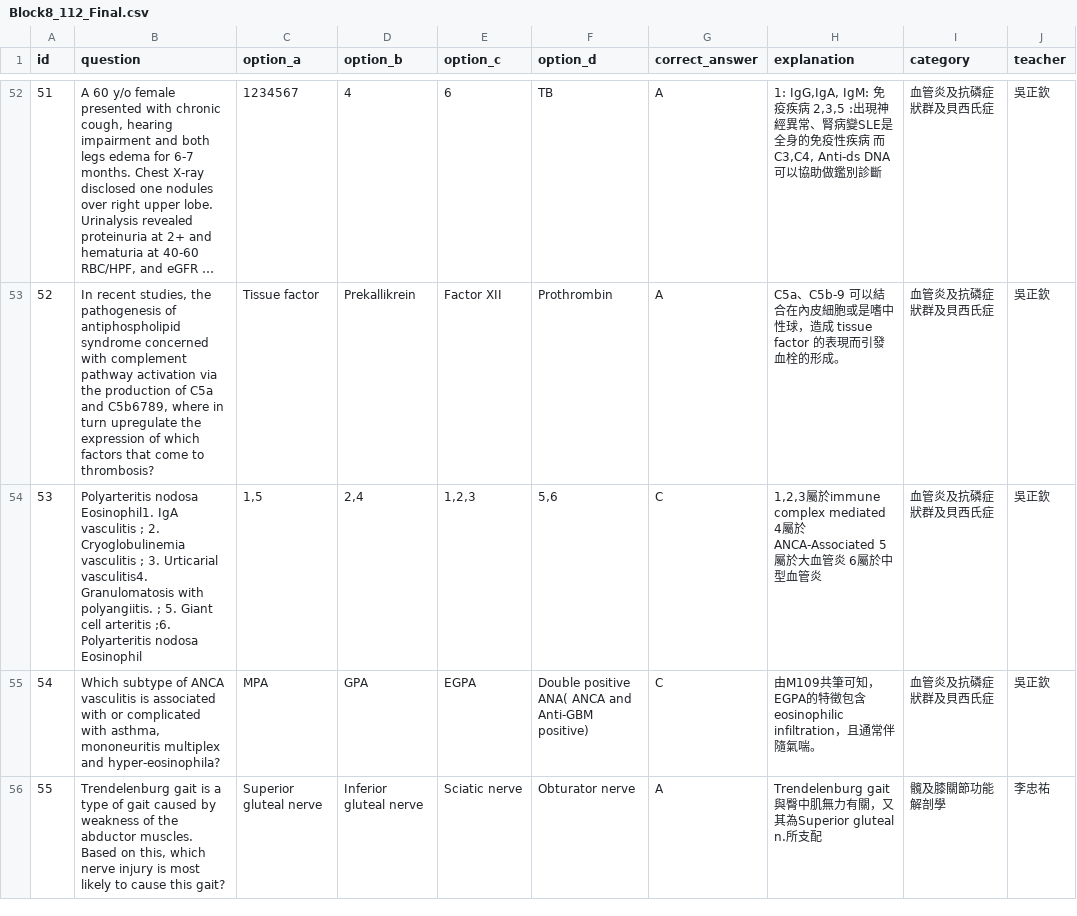
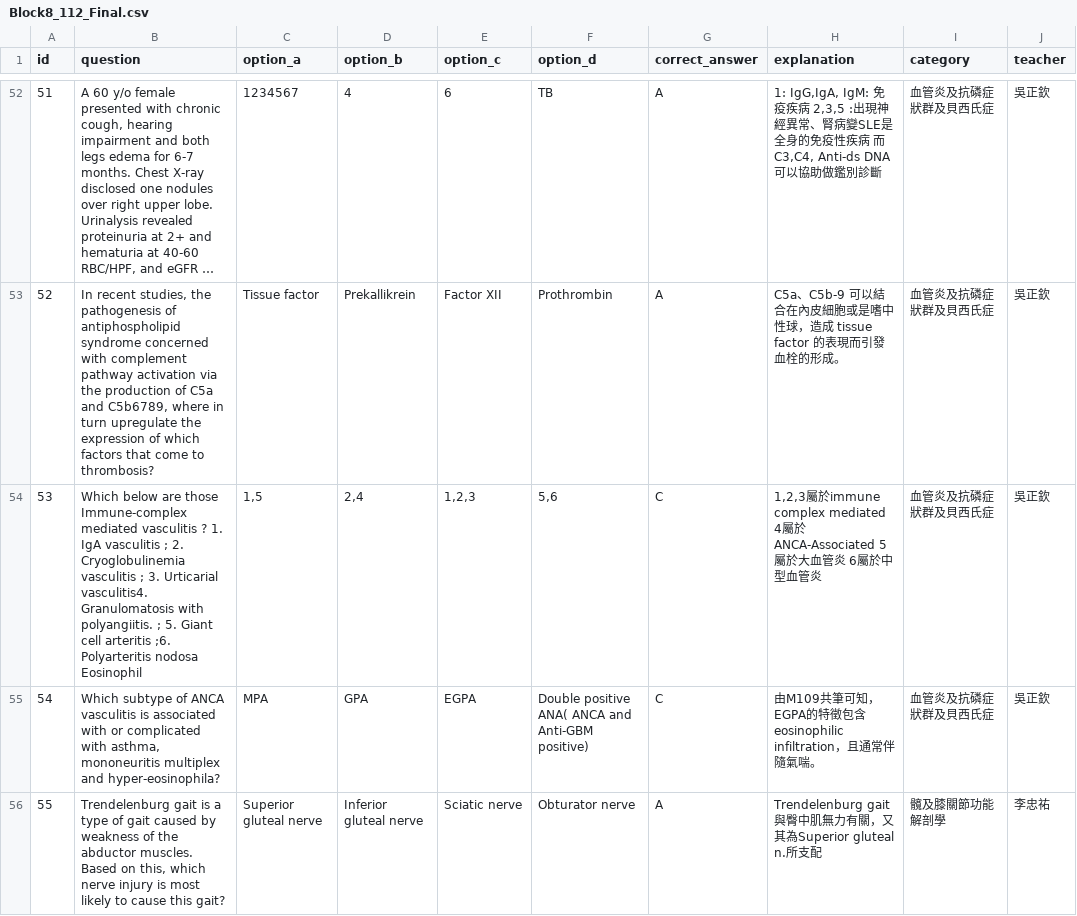
Before and after one commit to jimmy0922236561-cmd/my-quiz-website, a CSV file: quizzes/Block8_112_Final.csv, drawn as a sheet; only a part is shown, gaps mark what is left out; long unchanged cells end in …; the diff names each change by its address in the sheet, - before the commit and + after, or states it on an @@ line.

Commit message:
quick update

```diff
--- a/quizzes/Block8_112_Final.csv
+++ b/quizzes/Block8_112_Final.csv
-B54 (question): Polyarteritis nodosa Eosinophil1. IgA vasculitis…
+B54 (question): Which below are those Immune-complex mediated vasculitis ? 1. IgA vasculitis…
```
